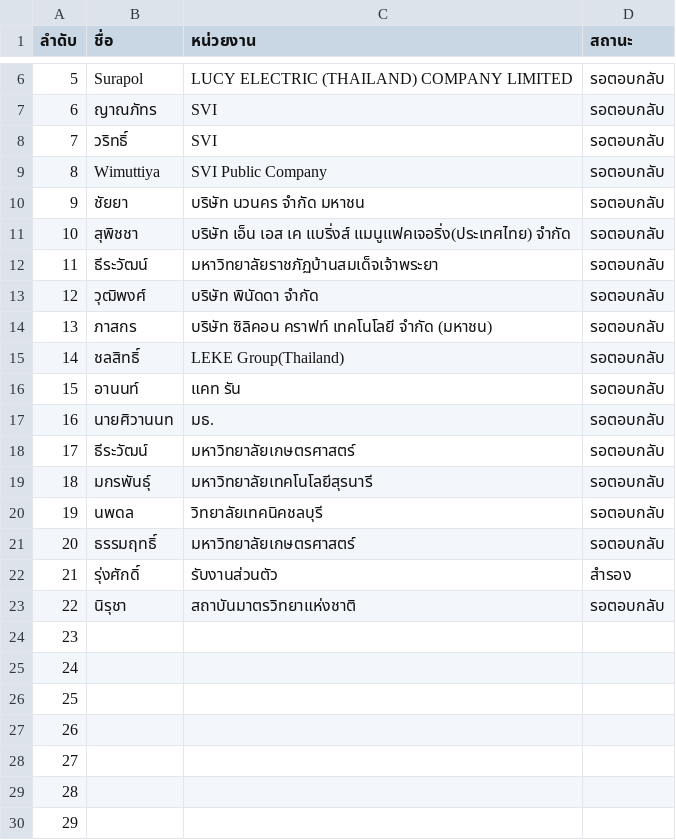
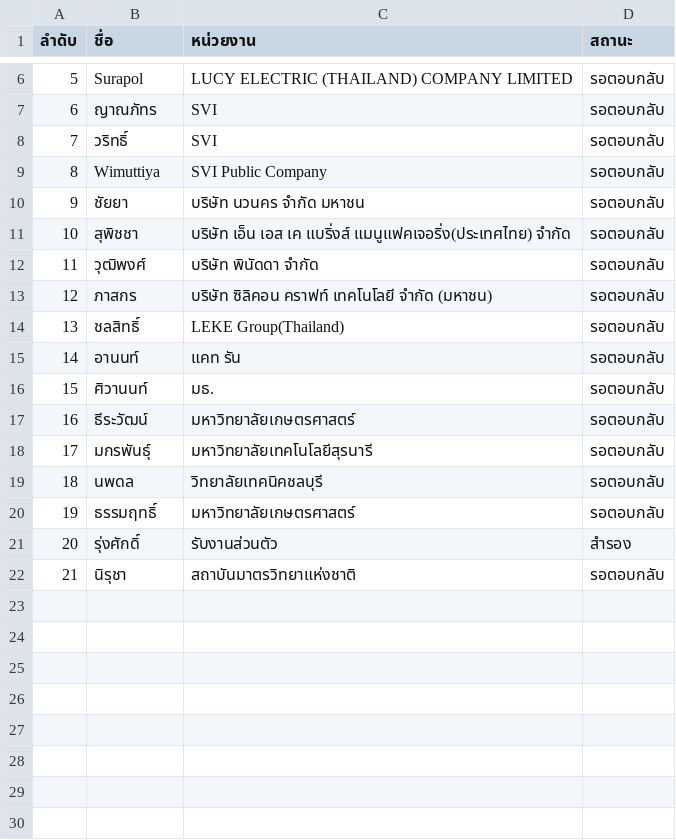
Before and after one commit to vsupacha/automated-test, a CSV file: rounds/07/participants.csv, drawn as a sheet; only a part is shown, gaps mark what is left out; removed rows and columns are numbered as before the commit, all else as after; the diff names each change by its address in the sheet, - before the commit and + after, or states it on an @@ line.

Commit message:
Update name list

```diff
--- a/rounds/07/participants.csv
+++ b/rounds/07/participants.csv
-row 12: 11 | ธีระวัฒน์ | มหาวิทยาลัยราชภัฏบ้านสมเด็จเจ้าพระยา | รอตอบกลับ
@@ column A (ลำดับ) renumbered between rows 12 and 22 @@
-B16 (ชื่อ): นายศิวานนท
+B16 (ชื่อ): ศิวานนท์
-row 24: 23
-row 25: 24
-row 26: 25
-row 27: 26
-row 28: 27
-row 29: 28
-row 30: 29
```
Also changed, not shown: rounds/03/participants.csv, rounds/04/participants.csv, 4 other files.
